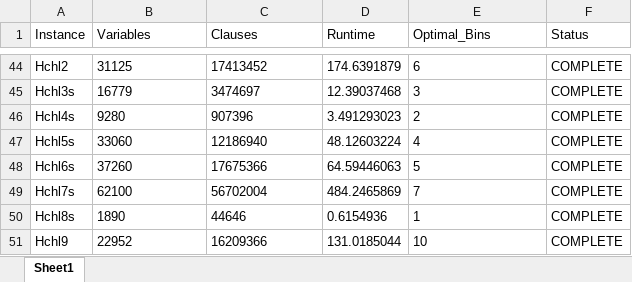
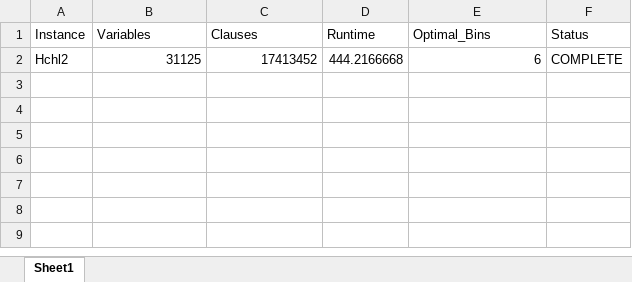
Before and after one commit to linhchei13/CSP, an Excel workbook: CSP_R.xlsx, sheet Sheet1, drawn as a sheet; only a part is shown, gaps mark what is left out; values as stored, in another font and other column widths than the file's, no borders; removed rows and columns are numbered as before the commit, all else as after; the diff covers the shown part only; the diff names each change by its address in the sheet, - before the commit and + after, or states it on an @@ line.

```diff
--- a/CSP_R.xlsx (sheet Sheet1)
+++ b/CSP_R.xlsx (sheet Sheet1)
-B2:C2 alignment: left
+B2:C2 alignment: right
-D2 (Runtime): 174.6391879
+D2 (Runtime): 444.2166668
-E2 alignment: left
+E2 alignment: right
-row 45: Hchl3s | 16779 | 3474697 | 12.39037468 | 3 | COMPLETE
-row 46: Hchl4s | 9280 | 907396 | 3.491293023 | 2 | COMPLETE
-row 47: Hchl5s | 33060 | 12186940 | 48.12603224 | 4 | COMPLETE
-row 48: Hchl6s | 37260 | 17675366 | 64.59446063 | 5 | COMPLETE
-row 49: Hchl7s | 62100 | 56702004 | 484.2465869 | 7 | COMPLETE
-row 50: Hchl8s | 1890 | 44646 | 0.6154936 | 1 | COMPLETE
-row 51: Hchl9 | 22952 | 16209366 | 131.0185044 | 10 | COMPLETE
```
Also changed, not shown: 42 removed rows elsewhere in this sheet, 22 other files.
